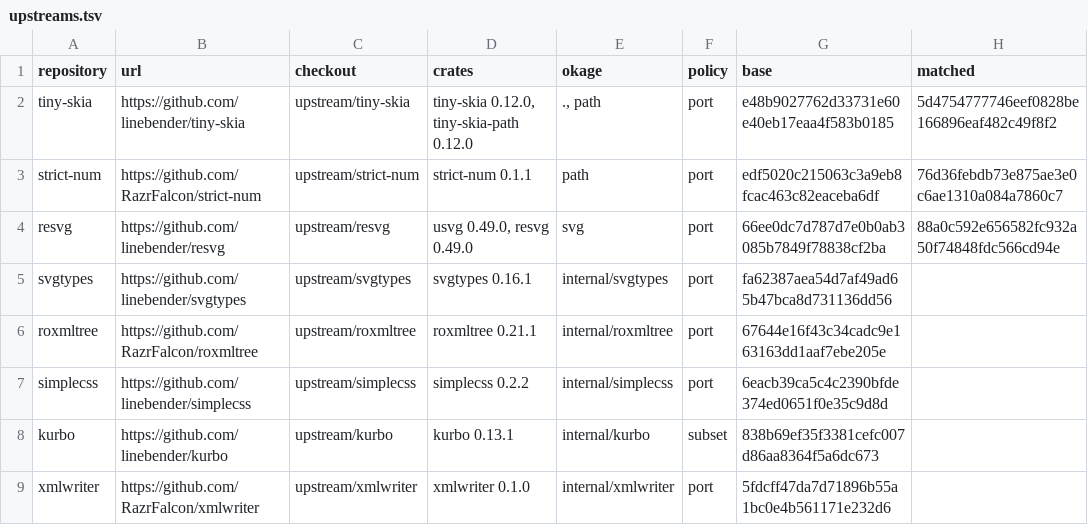
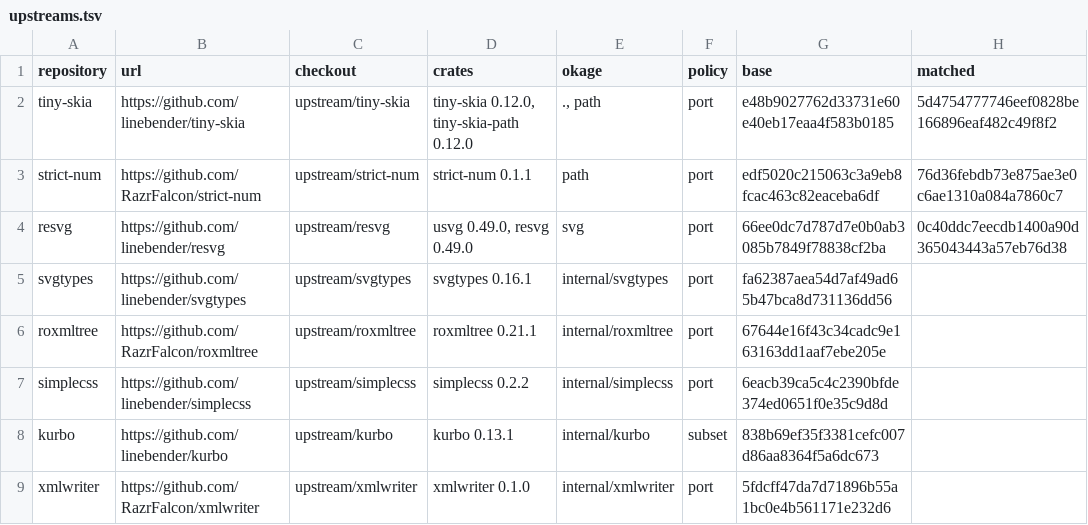
Before and after one commit to xo/okage, a TSV file: docs/upstream/upstreams.tsv, drawn as a sheet.

```diff
--- a/docs/upstream/upstreams.tsv
+++ b/docs/upstream/upstreams.tsv
@@ -3,3 +3,3 @@ tiny-skia	https://github.com/linebender/tiny-skia	upstream/tiny-skia	tiny-skia 0
 strict-num	https://github.com/RazrFalcon/strict-num	upstream/strict-num	strict-num 0.1.1	path	port	edf5020c215063c3a9eb8fcac463c82eaceba6df	76d36febdb73e875ae3e0c6ae1310a084a7860c7
-resvg	https://github.com/linebender/resvg	upstream/resvg	usvg 0.49.0, resvg 0.49.0	svg	port	66ee0dc7d787d7e0b0ab3085b7849f78838cf2ba	88a0c592e656582fc932a50f74848fdc566cd94e
+resvg	https://github.com/linebender/resvg	upstream/resvg	usvg 0.49.0, resvg 0.49.0	svg	port	66ee0dc7d787d7e0b0ab3085b7849f78838cf2ba	0c40ddc7eecdb1400a90d365043443a57eb76d38
 svgtypes	https://github.com/linebender/svgtypes	upstream/svgtypes	svgtypes 0.16.1	internal/svgtypes	port	fa62387aea54d7af49ad65b47bca8d731136dd56	
```
Also changed, not shown: docs/upstream/resvg.tsv, 7 other files.
